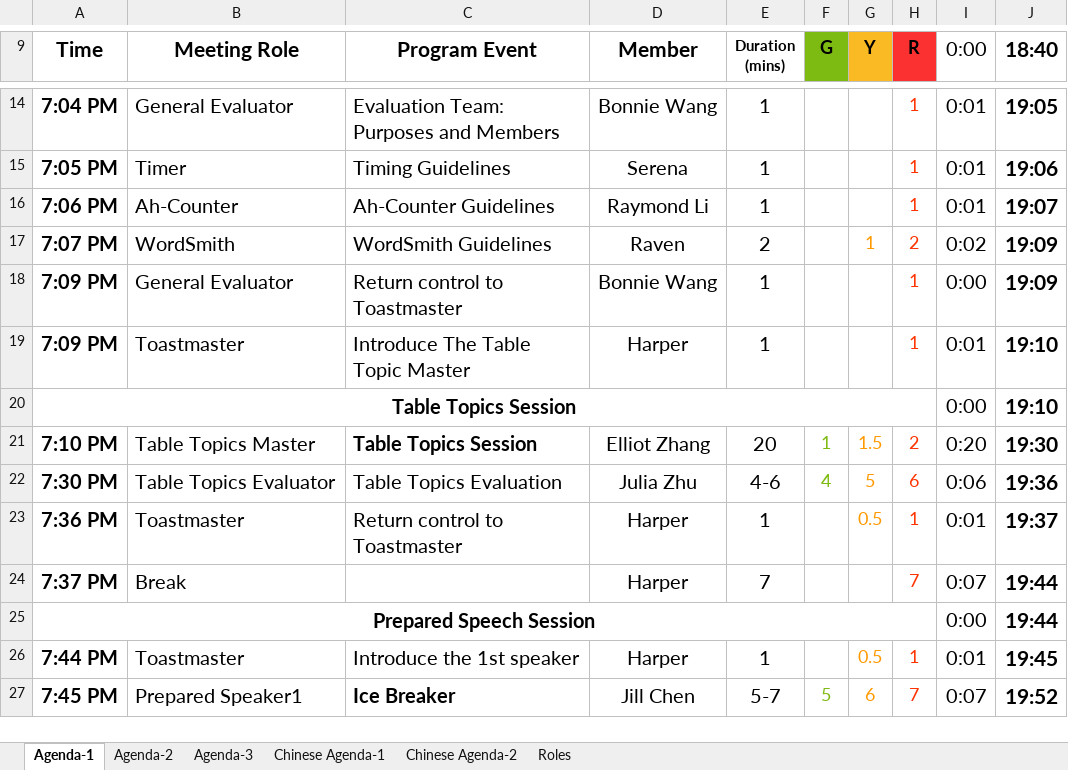
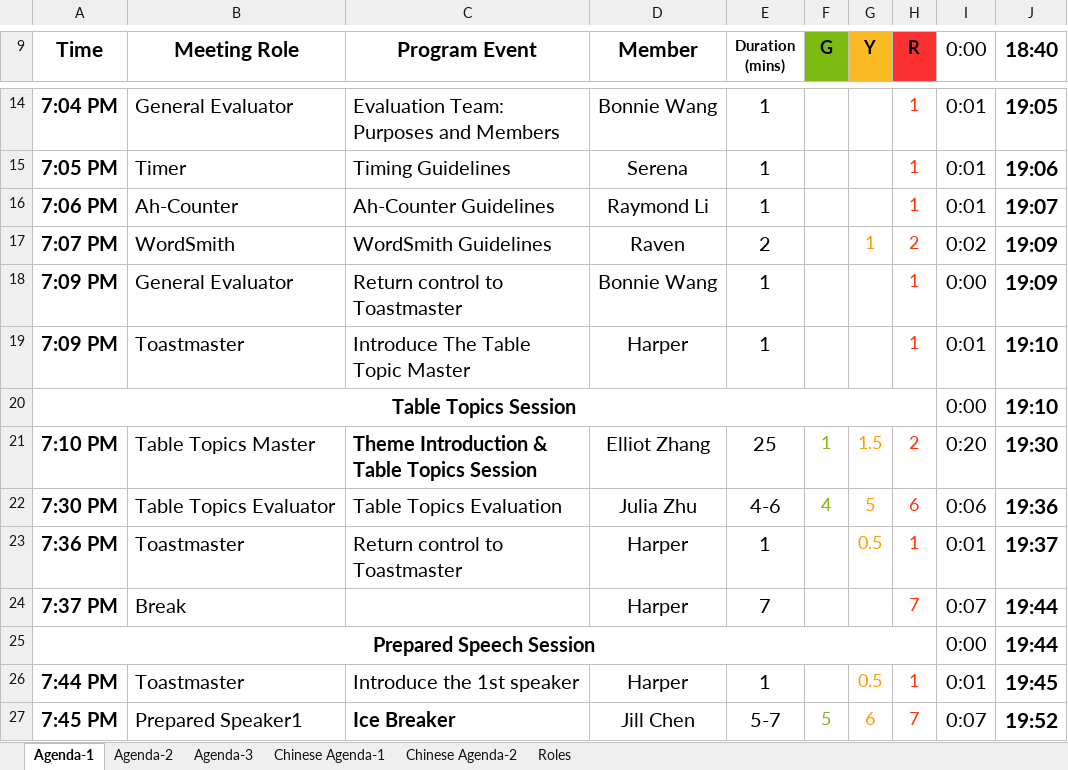
Before and after one commit to elliotzh/ms-toastmaster, an Excel workbook: agenda_generator/templates/ToastMaster_Template.xlsx, sheet Agenda-1, drawn as a sheet; only a part is shown, gaps mark what is left out; values as stored, in another font and other column widths than the file's, no borders; the diff names each change by its address in the sheet, - before the commit and + after, or states it on an @@ line.

```diff
--- a/agenda_generator/templates/ToastMaster_Template.xlsx (sheet Agenda-1)
+++ b/agenda_generator/templates/ToastMaster_Template.xlsx (sheet Agenda-1)
-C21 (Program Event): Table Topics Session
+C21 (Program Event): Theme Introduction & Table Topics Session
-E21 (Duration (mins)): 20
+E21 (Duration (mins)): 25
```
Also changed, not shown: agenda_generator/output/agenda.xlsx, 2 other files.
